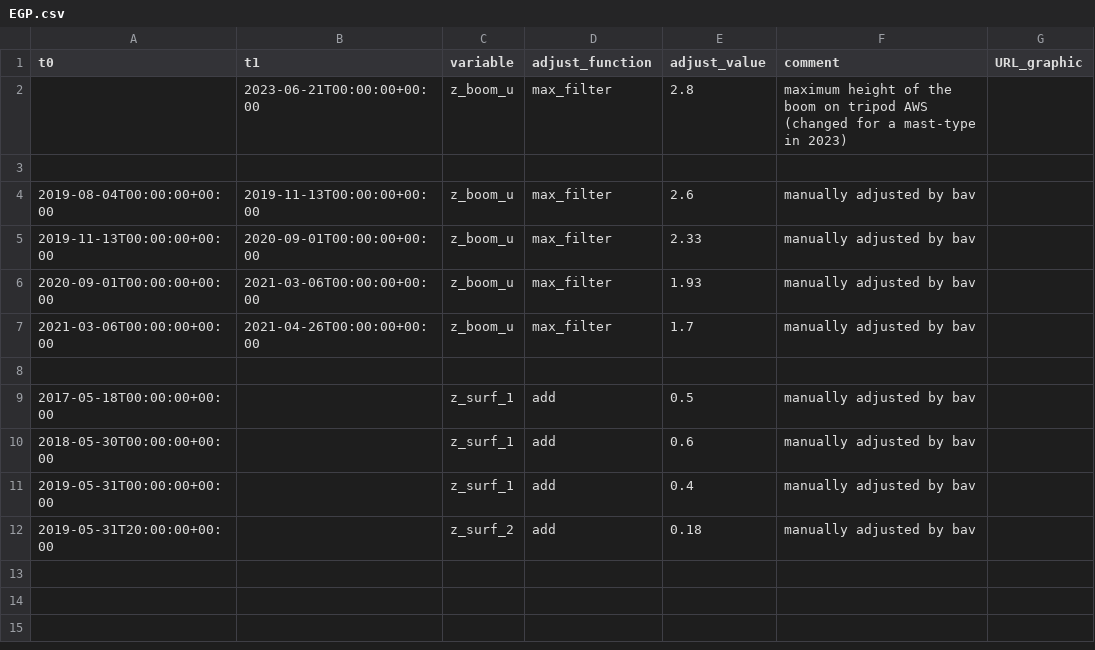
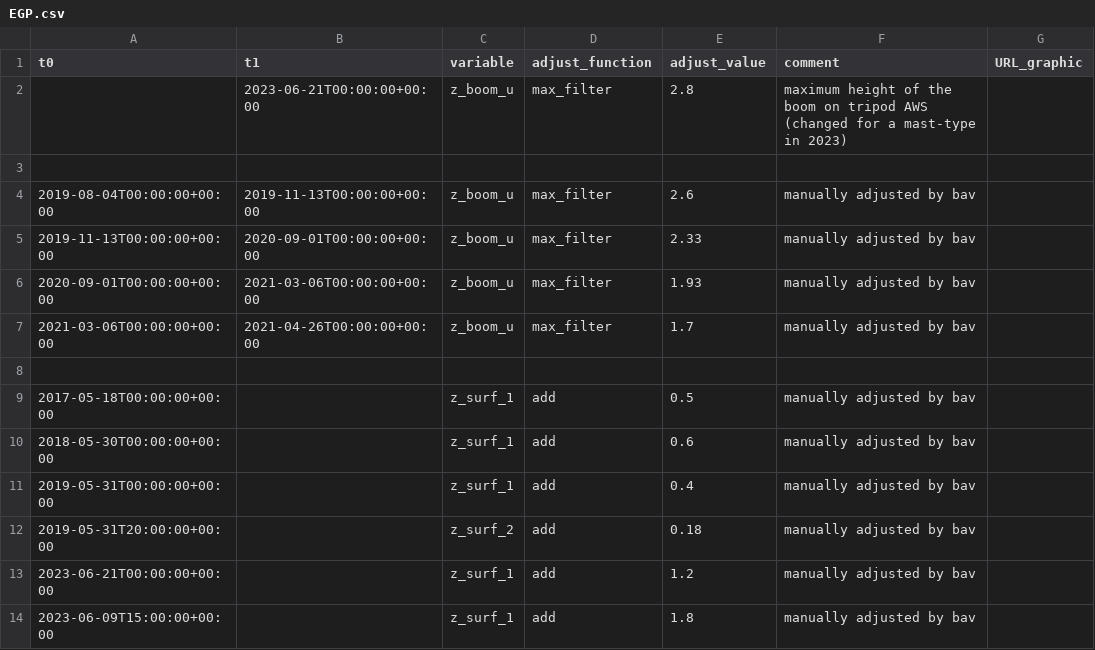
Before and after one commit to GEUS-Glaciology-and-Climate/PROMICE-AWS-data-issues, a CSV file: adjustments/EGP.csv, drawn as a sheet.

Commit message:
new adjustments of surface heights

```diff
--- a/adjustments/EGP.csv
+++ b/adjustments/EGP.csv
@@ -12 +12,3 @@ t0,t1,variable,adjust_function,adjust_value,comment,URL_graphic
 2019-05-31T20:00:00+00:00,,z_surf_2,add,0.18,manually adjusted by bav,
+2023-06-21T00:00:00+00:00,,z_surf_1,add,1.2,manually adjusted by bav,
+2023-06-09T15:00:00+00:00,,z_surf_1,add,1.8,manually adjusted by bav,
```
Also changed, not shown: adjustments/NEM.csv, adjustments/NSE.csv, 3 other files.
